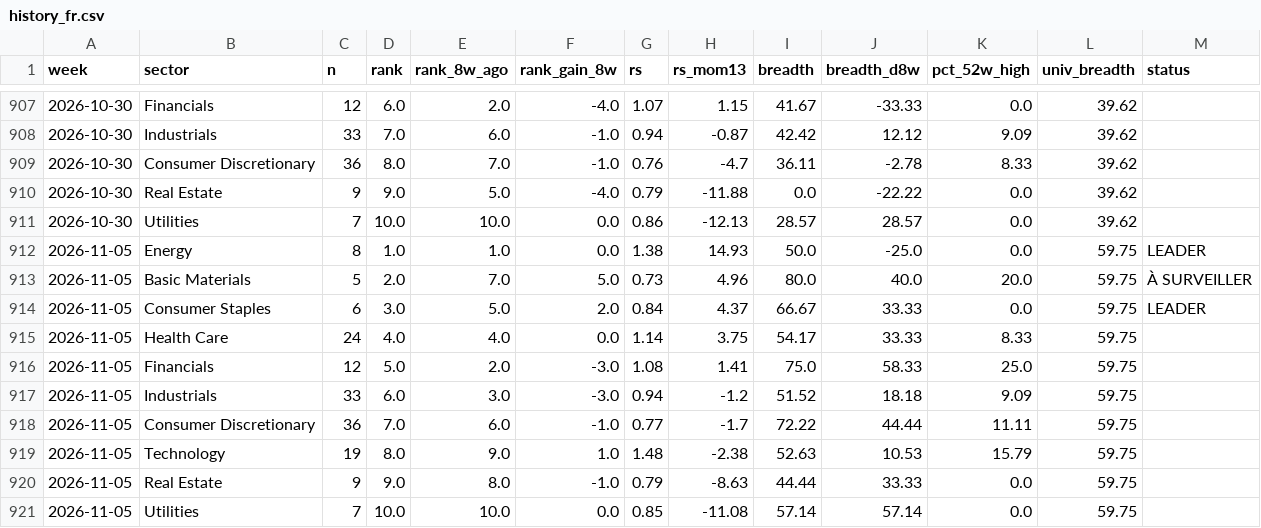
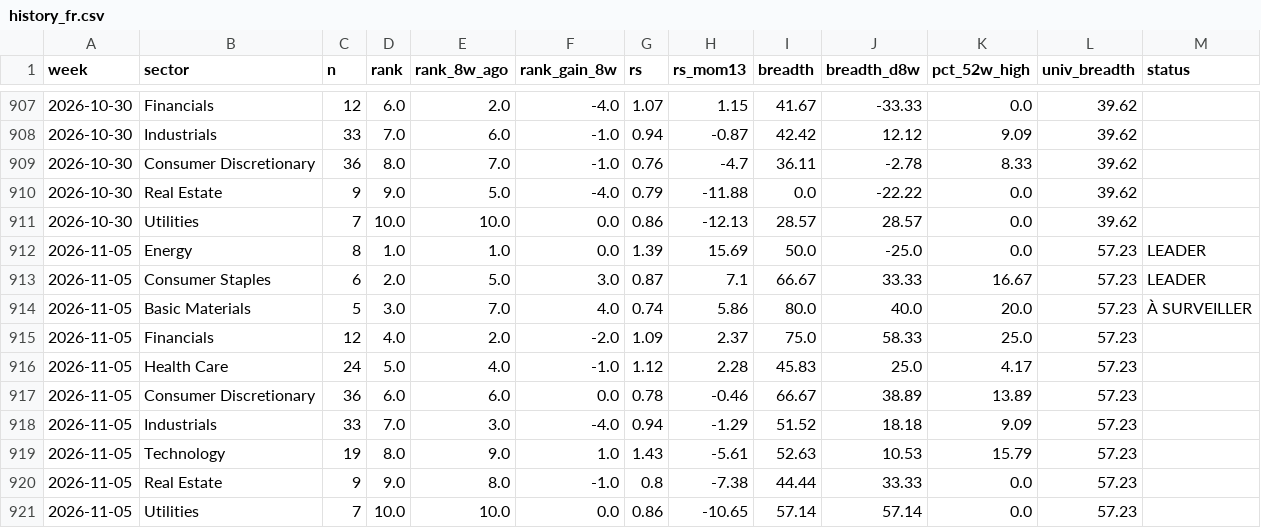
Before and after one commit to BackupBackupFede/ROTATION, a CSV file: history_fr.csv, drawn as a sheet; only a part is shown, gaps mark what is left out.

```diff
--- a/history_fr.csv
+++ b/history_fr.csv
@@ -911,11 +911,11 @@
 2026-10-30,Utilities,7,10.0,10.0,0.0,0.86,-12.13,28.57,28.57,0.0,39.62,
-2026-11-05,Energy,8,1.0,1.0,0.0,1.38,14.93,50.0,-25.0,0.0,59.75,LEADER
-2026-11-05,Basic Materials,5,2.0,7.0,5.0,0.73,4.96,80.0,40.0,20.0,59.75,À SURVEILLER
-2026-11-05,Consumer Staples,6,3.0,5.0,2.0,0.84,4.37,66.67,33.33,0.0,59.75,LEADER
-2026-11-05,Health Care,24,4.0,4.0,0.0,1.14,3.75,54.17,33.33,8.33,59.75,
-2026-11-05,Financials,12,5.0,2.0,-3.0,1.08,1.41,75.0,58.33,25.0,59.75,
-2026-11-05,Industrials,33,6.0,3.0,-3.0,0.94,-1.2,51.52,18.18,9.09,59.75,
-2026-11-05,Consumer Discretionary,36,7.0,6.0,-1.0,0.77,-1.7,72.22,44.44,11.11,59.75,
-2026-11-05,Technology,19,8.0,9.0,1.0,1.48,-2.38,52.63,10.53,15.79,59.75,
-2026-11-05,Real Estate,9,9.0,8.0,-1.0,0.79,-8.63,44.44,33.33,0.0,59.75,
-2026-11-05,Utilities,7,10.0,10.0,0.0,0.85,-11.08,57.14,57.14,0.0,59.75,
+2026-11-05,Energy,8,1.0,1.0,0.0,1.39,15.69,50.0,-25.0,0.0,57.23,LEADER
+2026-11-05,Consumer Staples,6,2.0,5.0,3.0,0.87,7.1,66.67,33.33,16.67,57.23,LEADER
+2026-11-05,Basic Materials,5,3.0,7.0,4.0,0.74,5.86,80.0,40.0,20.0,57.23,À SURVEILLER
+2026-11-05,Financials,12,4.0,2.0,-2.0,1.09,2.37,75.0,58.33,25.0,57.23,
+2026-11-05,Health Care,24,5.0,4.0,-1.0,1.12,2.28,45.83,25.0,4.17,57.23,
+2026-11-05,Consumer Discretionary,36,6.0,6.0,0.0,0.78,-0.46,66.67,38.89,13.89,57.23,
+2026-11-05,Industrials,33,7.0,3.0,-4.0,0.94,-1.29,51.52,18.18,9.09,57.23,
+2026-11-05,Technology,19,8.0,9.0,1.0,1.43,-5.61,52.63,10.53,15.79,57.23,
+2026-11-05,Real Estate,9,9.0,8.0,-1.0,0.8,-7.38,44.44,33.33,0.0,57.23,
+2026-11-05,Utilities,7,10.0,10.0,0.0,0.86,-10.65,57.14,57.14,0.0,57.23,
```
Also changed, not shown: history_us.csv, 2 other files.
